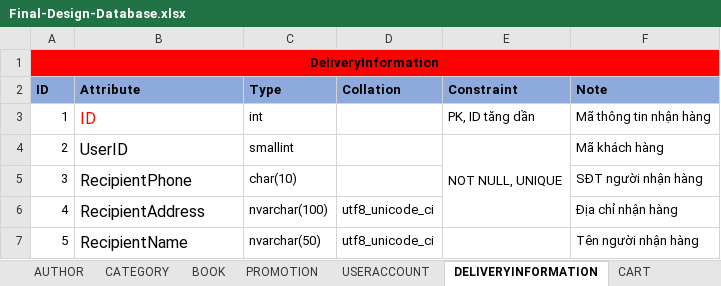
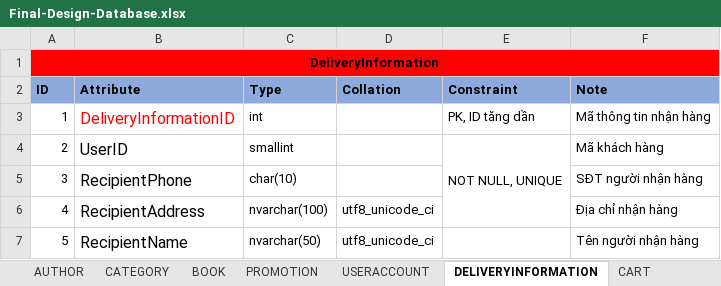
Before and after one commit to nnthienphuc/PTIT-Bookstore-E-commerce-Website, an Excel workbook: Document/Final-Design-Database.xlsx, sheet DELIVERYINFORMATION, drawn as a sheet; values as stored, in another font and other column widths than the file's, no borders; the diff names each change by its address in the sheet, - before the commit and + after, or states it on an @@ line.

```diff
--- a/Document/Final-Design-Database.xlsx (sheet DELIVERYINFORMATION)
+++ b/Document/Final-Design-Database.xlsx (sheet DELIVERYINFORMATION)
-B3 (Attribute): ID
+B3 (Attribute): DeliveryInformationID
```
Also changed, not shown: sheet QUICKLOOK, sheet CATEGORY, sheet AUTHOR, sheet PUBLISHER, sheet STAFFACCOUNT, sheet MASTERROLE, 3 more sheets, 2 other files.
